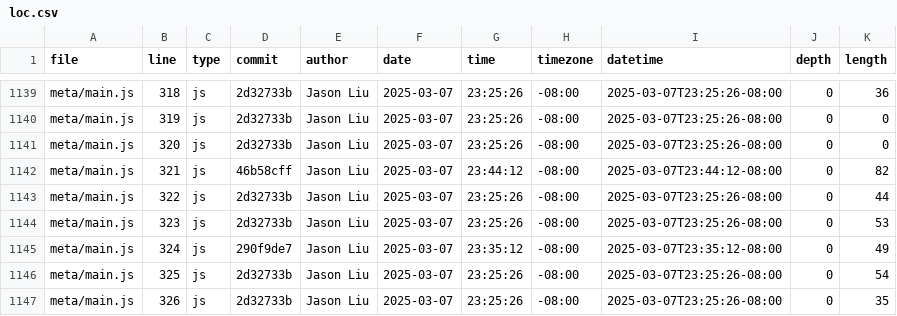
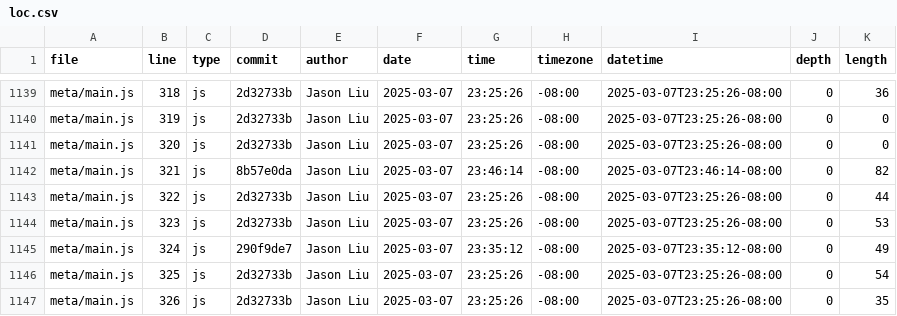
Before and after one commit to JasonLiu134/portfolio, a CSV file: meta/loc.csv, drawn as a sheet; only a part is shown, gaps mark what is left out.

```diff
--- a/meta/loc.csv
+++ b/meta/loc.csv
@@ -1141,3 +1141,3 @@ meta/main.js,319,js,2d32733b,Jason Liu,2025-03-07,23:25:26,-08:00,2025-03-07T23:
 meta/main.js,320,js,2d32733b,Jason Liu,2025-03-07,23:25:26,-08:00,2025-03-07T23:25:26-08:00,0,0
-meta/main.js,321,js,46b58cff,Jason Liu,2025-03-07,23:44:12,-08:00,2025-03-07T23:44:12-08:00,0,82
+meta/main.js,321,js,8b57e0da,Jason Liu,2025-03-07,23:46:14,-08:00,2025-03-07T23:46:14-08:00,0,82
 meta/main.js,322,js,2d32733b,Jason Liu,2025-03-07,23:25:26,-08:00,2025-03-07T23:25:26-08:00,0,44
```
